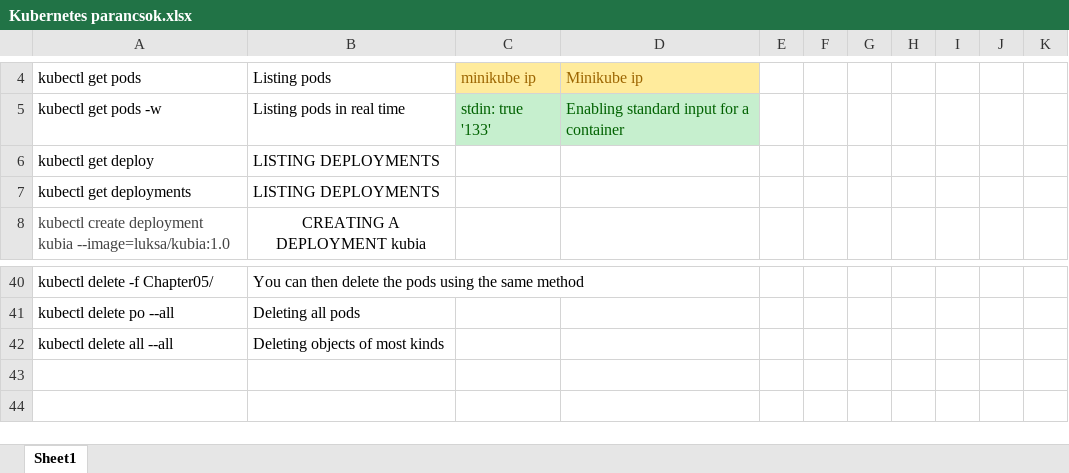
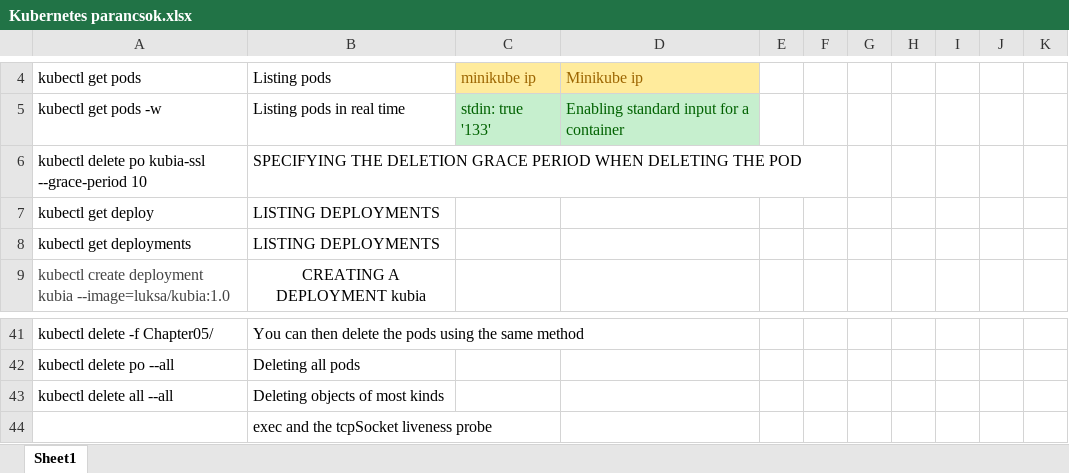
Before and after one commit to eugenfazekas/Kubernetes, an Excel workbook: Kubernetes parancsok.xlsx, sheet Sheet1, drawn as a sheet; only a part is shown, gaps mark what is left out; values as stored, in another font and other column widths than the file's, no borders; the diff names each change by its address in the sheet, - before the commit and + after, or states it on an @@ line.

```diff
--- a/Kubernetes parancsok.xlsx (sheet Sheet1)
+++ b/Kubernetes parancsok.xlsx (sheet Sheet1)
+row 6: kubectl delete po kubia-ssl --grace-period 10 | SPECIFYING THE DELETION GRACE PERIOD WHEN DELETING THE POD
+row 44:  | exec and the tcpSocket liveness probe
```
Also changed, not shown: 3 other files.
